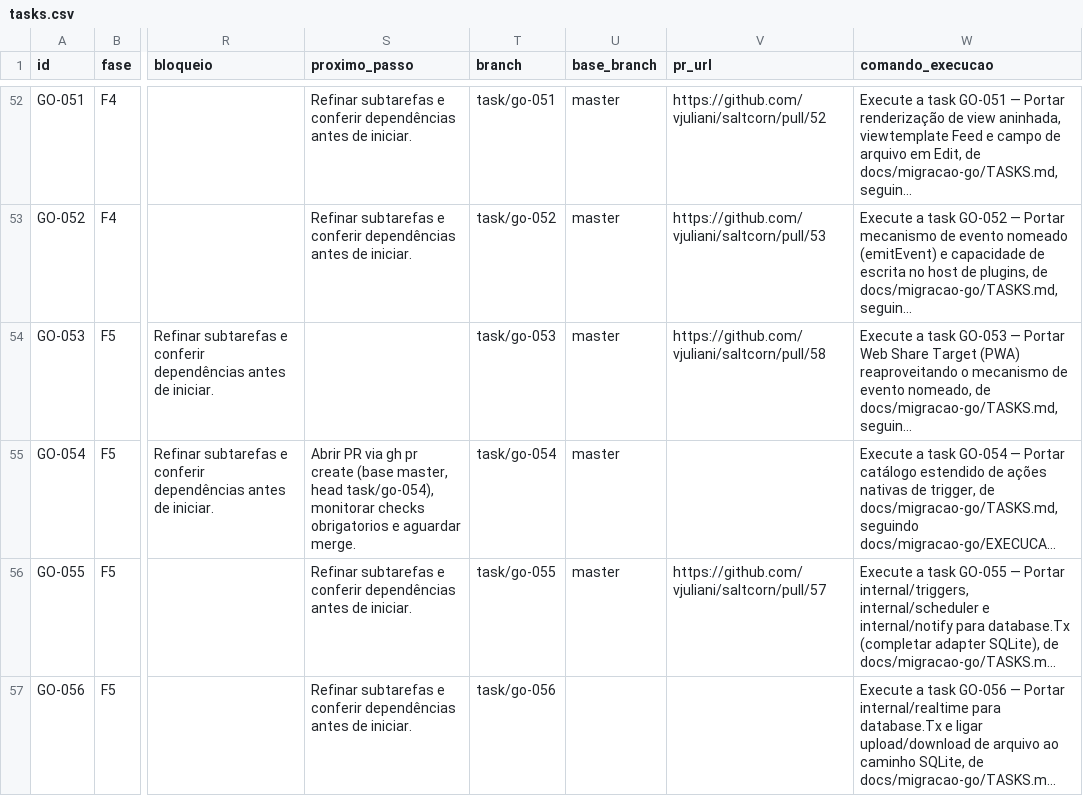
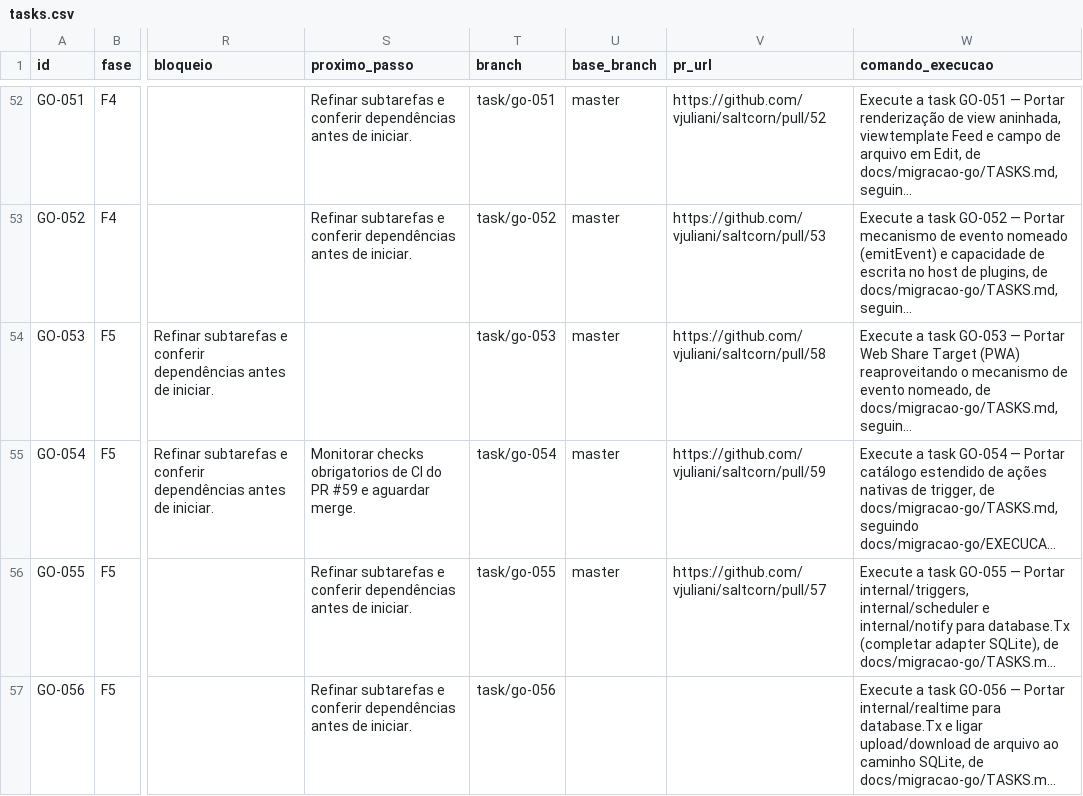
Before and after one commit to vjuliani/saltcorn, a CSV file: docs/migracao-go/tasks.csv, drawn as a sheet; only a part is shown, gaps mark what is left out; long unchanged cells end in …; the diff names each change by its address in the sheet, - before the commit and + after, or states it on an @@ line.

```diff
--- a/docs/migracao-go/tasks.csv
+++ b/docs/migracao-go/tasks.csv
-S55 (proximo_passo): Abrir PR via gh pr create (base master, head task/go-054), monitorar checks obrigatorios e aguardar…
+S55 (proximo_passo): Monitorar checks obrigatorios de CI do PR #59 e aguardar…
-V55 (pr_url): (empty)
+V55 (pr_url): https://github.com/vjuliani/saltcorn/pull/59
```
